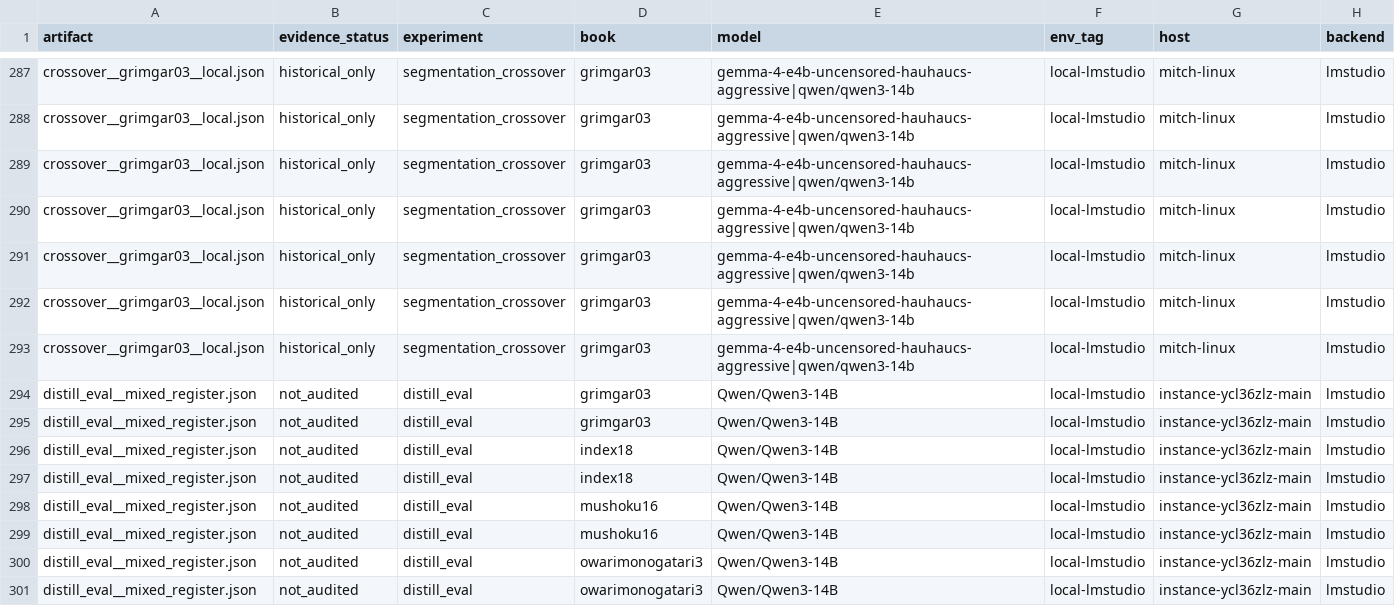
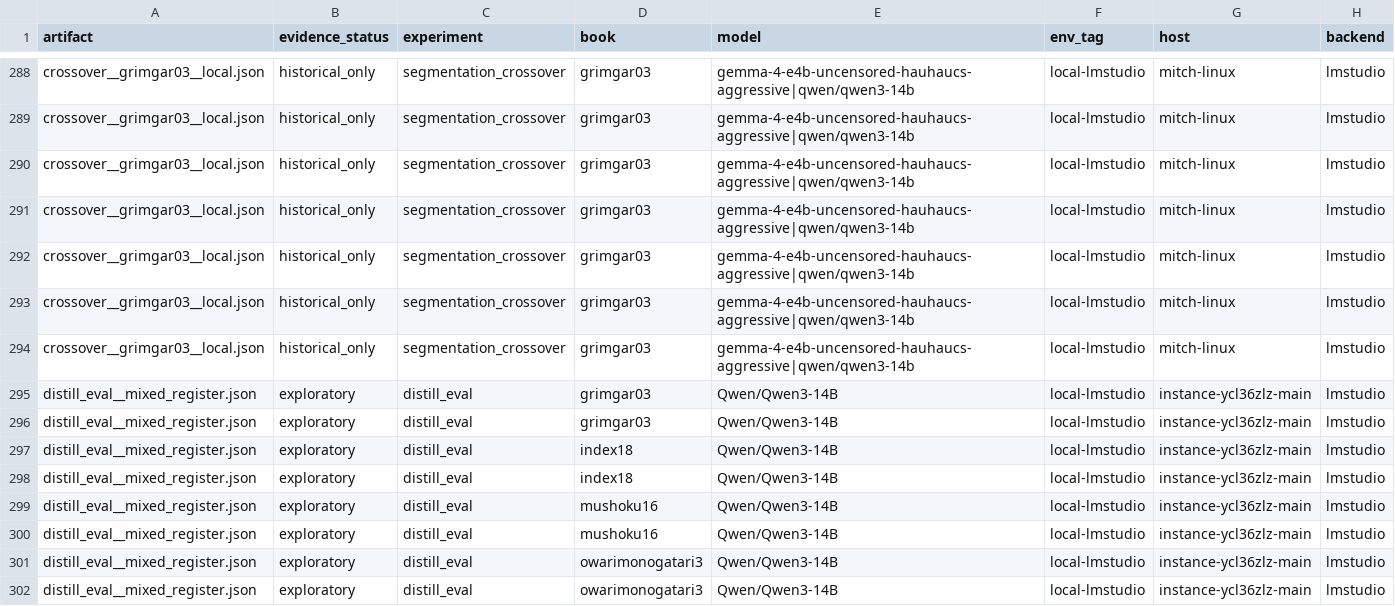
Before and after one commit to Finrandojin/alexandria-audiobook, a CSV file: results_index.csv, drawn as a sheet; only a part is shown, gaps mark what is left out; addresses are those after the commit; the diff covers the shown part only; the diff names each change by its address in the sheet, - before the commit and + after, or states it on an @@ line.

```diff
--- a/results_index.csv
+++ b/results_index.csv
-B295:B302 (evidence_status): not_audited
+B295:B302 (evidence_status): exploratory
```
Also changed, not shown: 1 added row and 49 edited cells elsewhere in this file, 42 other files.
